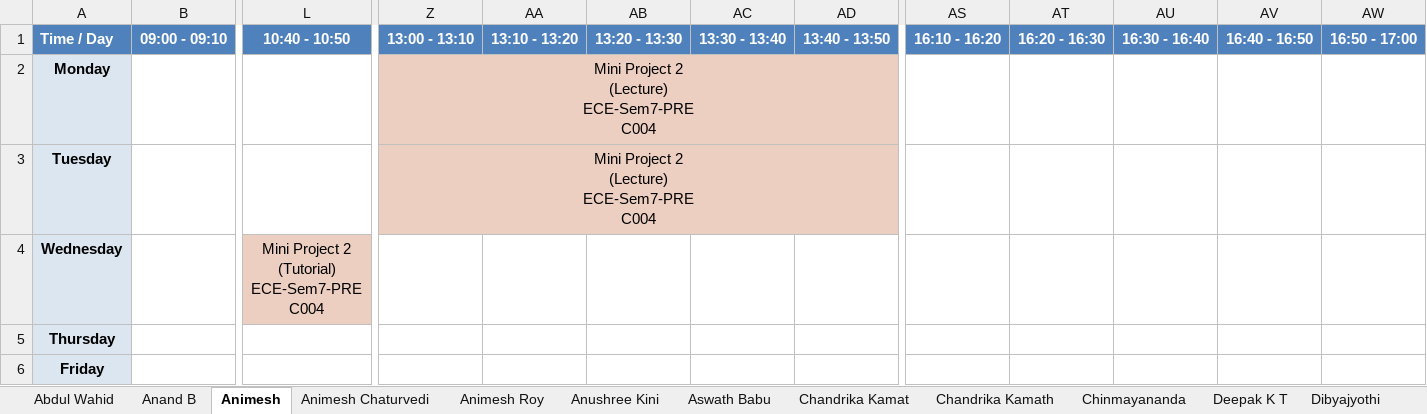
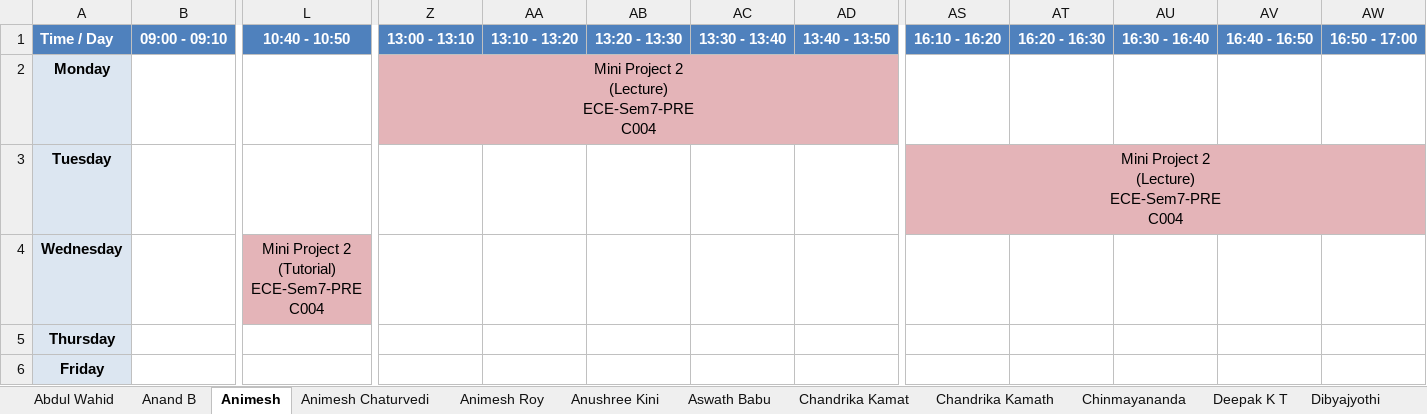
Before and after one commit to shriyanssahoo/Byte_Me, an Excel workbook: output/Faculty_Timetables.xlsx, sheet Animesh, drawn as a sheet; only a part is shown, gaps mark what is left out; values as stored, in another font and other column widths than the file's, no borders; ↵ is a line break in a cell; the diff names each change by its address in the sheet, - before the commit and + after, or states it on an @@ line.

```diff
--- a/output/Faculty_Timetables.xlsx (sheet Animesh)
+++ b/output/Faculty_Timetables.xlsx (sheet Animesh)
-Z2 fill: #EDCFC1
+Z2 fill: #E4B4B8
-Z3: Mini Project 2 ↵ (Lecture) ↵ ECE-Sem7-PRE ↵ C004
+Z3: (empty)
-Z3 fill: #EDCFC1
+Z3 fill: none
-Z3:AH3 merged
-AS3: (empty)
+AS3: Mini Project 2 ↵ (Lecture) ↵ ECE-Sem7-PRE ↵ C004
-AS3 fill: none
+AS3 fill: #E4B4B8
+AS3:BA3 merged
-L4 fill: #EDCFC1
+L4 fill: #E4B4B8
```
Also changed, not shown: sheet Chandrika Kamat, sheet Pramod, sheet Anushree Kini, sheet Jagadish D.N, sheet Rajesh N S, sheet Sunil P V, 31 more sheets, output/Department_Timetables.xlsx, 2 other files.
